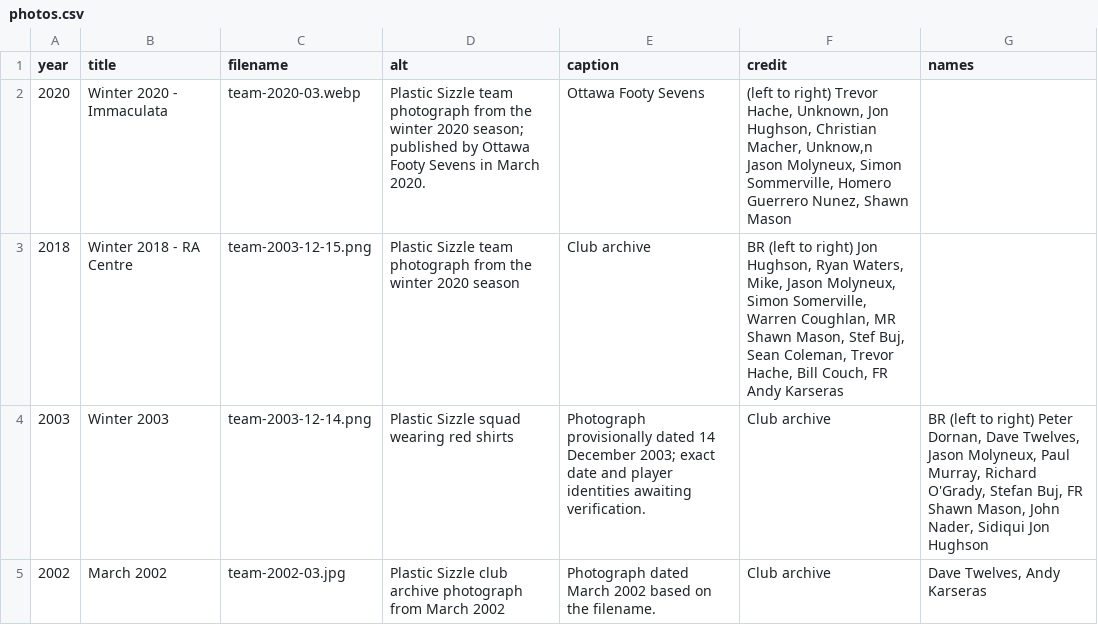
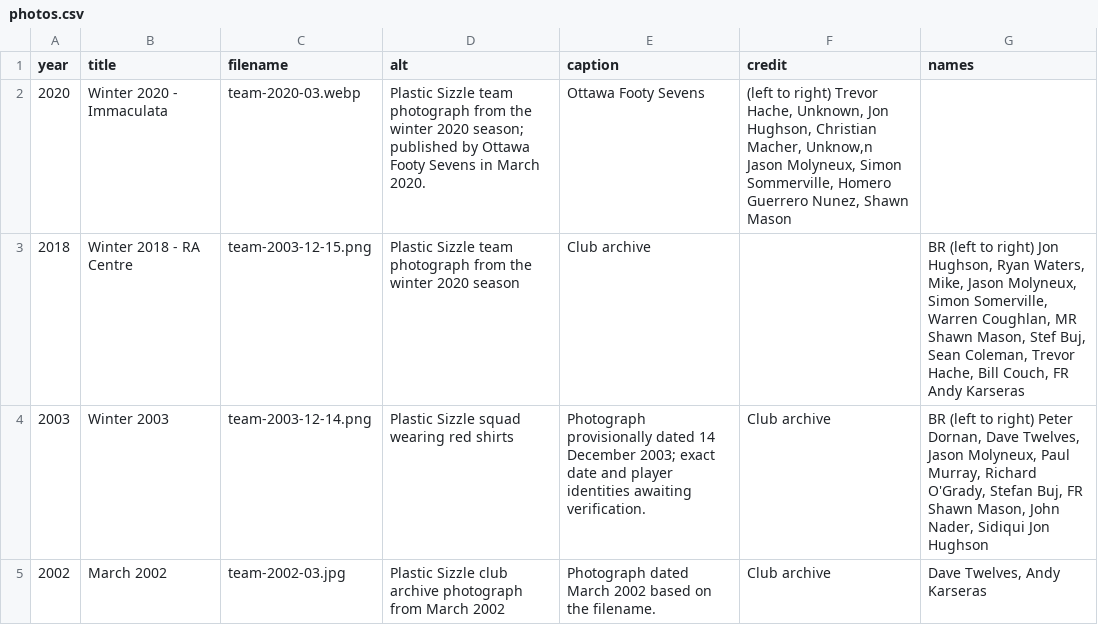
Before and after one commit to akarseras/plastic-sizzle, a CSV file: data/photos.csv, drawn as a sheet.

Commit message:
Update photos.csv

```diff
--- a/data/photos.csv
+++ b/data/photos.csv
@@ -2,3 +2,3 @@ year,title,filename,alt,caption,credit,names
 2020,Winter 2020 - Immaculata,team-2020-03.webp,Plastic Sizzle team photograph from the winter 2020 season; published by Ottawa Footy Sevens in March 2020.,Ottawa Footy Sevens,"(left to right) Trevor Hache, Unknown, Jon Hughson, Christian Macher, Unknow,n Jason Molyneux, Simon Sommerville, Homero Guerrero Nunez, Shawn Mason"
-2018,Winter 2018 - RA Centre,team-2003-12-15.png,Plastic Sizzle team photograph from the winter 2020 season,Club archive,"BR (left to right) Jon Hughson, Ryan Waters, Mike, Jason Molyneux, Simon Somerville, Warren Coughlan, MR Shawn Mason, Stef Buj, Sean Coleman, Trevor Hache, Bill Couch, FR Andy Karseras"
+2018,Winter 2018 - RA Centre,team-2003-12-15.png,Plastic Sizzle team photograph from the winter 2020 season,Club archive,,"BR (left to right) Jon Hughson, Ryan Waters, Mike, Jason Molyneux, Simon Somerville, Warren Coughlan, MR Shawn Mason, Stef Buj, Sean Coleman, Trevor Hache, Bill Couch, FR Andy Karseras"
 2003,Winter 2003,team-2003-12-14.png,Plastic Sizzle squad wearing red shirts,Photograph provisionally dated 14 December 2003; exact date and player identities awaiting verification.,Club archive,"BR (left to right) Peter Dornan, Dave Twelves, Jason Molyneux, Paul Murray, Richard O'Grady, Stefan Buj, FR Shawn Mason, John Nader, Sidiqui Jon Hughson"
```
